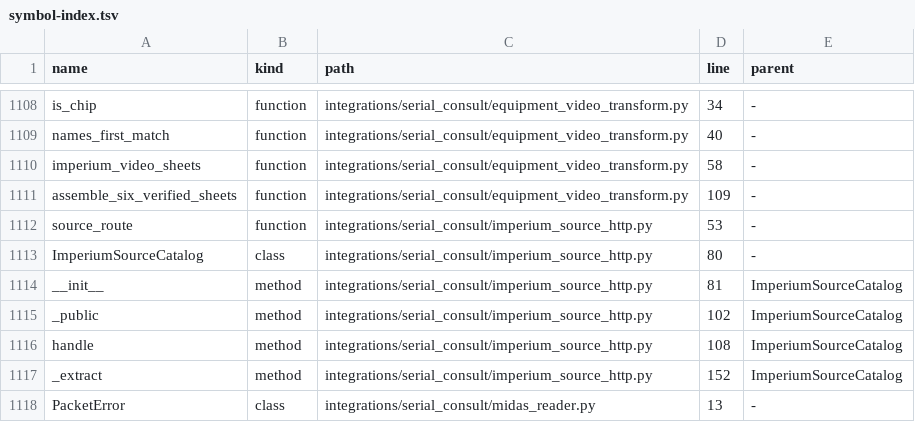
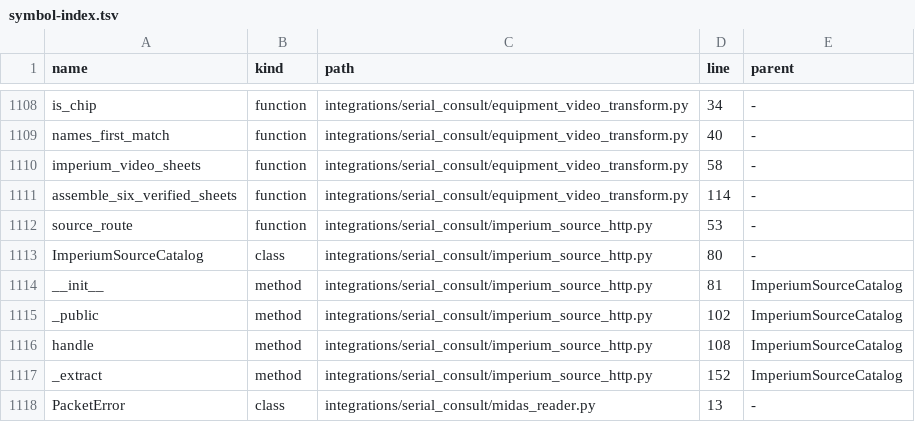
Before and after one commit to clarotechnet/dominium, a TSV file: .dominium/symbol-index.tsv, drawn as a sheet; only a part is shown, gaps mark what is left out.

```diff
--- a/.dominium/symbol-index.tsv
+++ b/.dominium/symbol-index.tsv
@@ -1110,3 +1110,3 @@ names_first_match	function	integrations/serial_consult/equipment_video_transform
 imperium_video_sheets	function	integrations/serial_consult/equipment_video_transform.py	58	-
-assemble_six_verified_sheets	function	integrations/serial_consult/equipment_video_transform.py	109	-
+assemble_six_verified_sheets	function	integrations/serial_consult/equipment_video_transform.py	114	-
 source_route	function	integrations/serial_consult/imperium_source_http.py	53	-
```
Also changed, not shown: .dominium/file-index.tsv, 4 other files.
